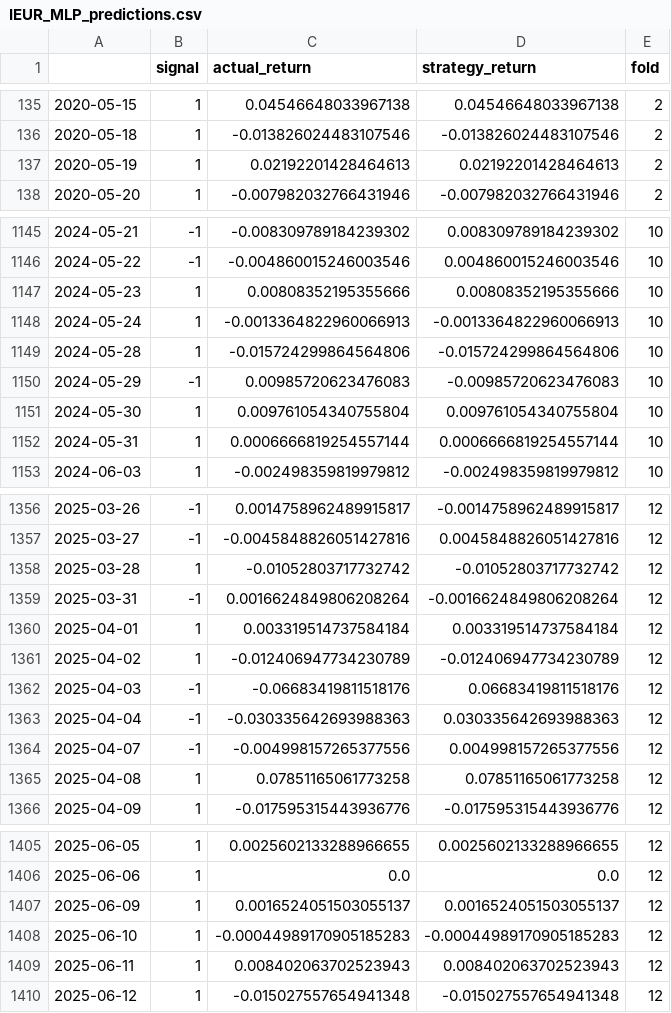
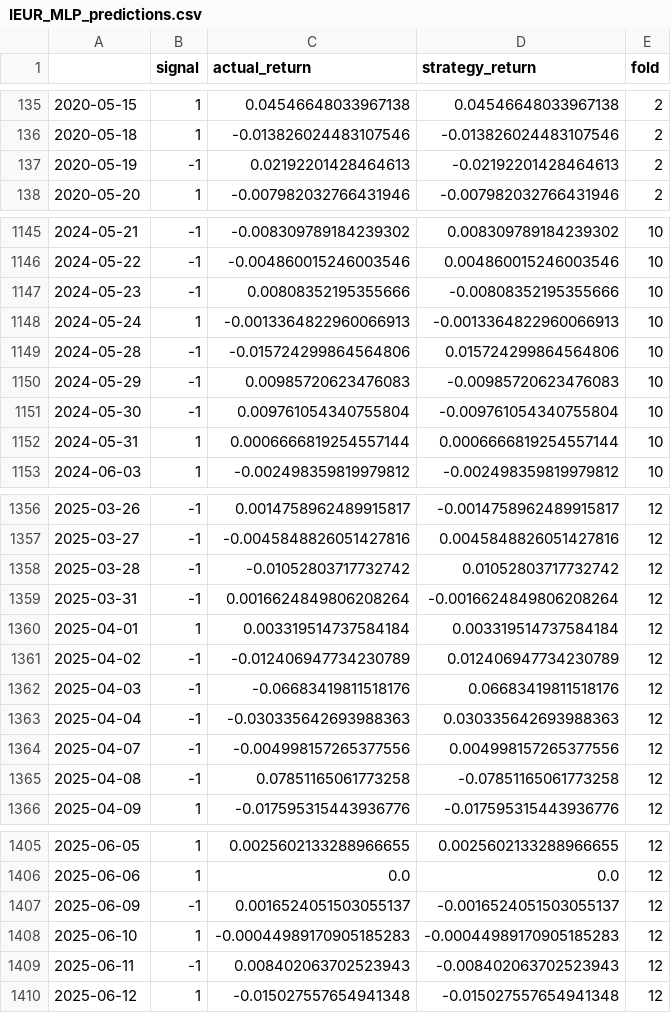
Before and after one commit to MilanKalajdzic/Reproducible-research-project, a CSV file: reports/results/IEUR_MLP_predictions.csv, drawn as a sheet; only a part is shown, gaps mark what is left out; the diff covers the shown part only.

```diff
--- a/reports/results/IEUR_MLP_predictions.csv
+++ b/reports/results/IEUR_MLP_predictions.csv
@@ -136,3 +136,3 @@
 2020-05-18,1,-0.013826024483107546,-0.013826024483107546,2
-2020-05-19,1,0.02192201428464613,0.02192201428464613,2
+2020-05-19,-1,0.02192201428464613,-0.02192201428464613,2
 2020-05-20,1,-0.007982032766431946,-0.007982032766431946,2
@@ -1146,7 +1146,7 @@
 2024-05-22,-1,-0.004860015246003546,0.004860015246003546,10
-2024-05-23,1,0.00808352195355666,0.00808352195355666,10
+2024-05-23,-1,0.00808352195355666,-0.00808352195355666,10
 2024-05-24,1,-0.0013364822960066913,-0.0013364822960066913,10
-2024-05-28,1,-0.015724299864564806,-0.015724299864564806,10
+2024-05-28,-1,-0.015724299864564806,0.015724299864564806,10
 2024-05-29,-1,0.00985720623476083,-0.00985720623476083,10
-2024-05-30,1,0.009761054340755804,0.009761054340755804,10
+2024-05-30,-1,0.009761054340755804,-0.009761054340755804,10
 2024-05-31,1,0.0006666819254557144,0.0006666819254557144,10
@@ -1357,6 +1357,6 @@
 2025-03-27,-1,-0.0045848826051427816,0.0045848826051427816,12
-2025-03-28,1,-0.01052803717732742,-0.01052803717732742,12
+2025-03-28,-1,-0.01052803717732742,0.01052803717732742,12
 2025-03-31,-1,0.0016624849806208264,-0.0016624849806208264,12
 2025-04-01,1,0.003319514737584184,0.003319514737584184,12
-2025-04-02,1,-0.012406947734230789,-0.012406947734230789,12
+2025-04-02,-1,-0.012406947734230789,0.012406947734230789,12
 2025-04-03,-1,-0.06683419811518176,0.06683419811518176,12
@@ -1364,3 +1364,3 @@
 2025-04-07,-1,-0.004998157265377556,0.004998157265377556,12
-2025-04-08,1,0.07851165061773258,0.07851165061773258,12
+2025-04-08,-1,0.07851165061773258,-0.07851165061773258,12
 2025-04-09,1,-0.017595315443936776,-0.017595315443936776,12
@@ -1406,5 +1406,5 @@
 2025-06-06,1,0.0,0.0,12
-2025-06-09,1,0.0016524051503055137,0.0016524051503055137,12
+2025-06-09,-1,0.0016524051503055137,-0.0016524051503055137,12
 2025-06-10,1,-0.00044989170905185283,-0.00044989170905185283,12
-2025-06-11,1,0.008402063702523943,0.008402063702523943,12
+2025-06-11,-1,0.008402063702523943,-0.008402063702523943,12
 2025-06-12,1,-0.015027557654941348,-0.015027557654941348,12
```
Also changed, not shown: 28 edited cells elsewhere in this file, reports/results/FEZ_MLP_folds.csv, reports/results/FEZ_equity_curves.csv, 25 other files.
